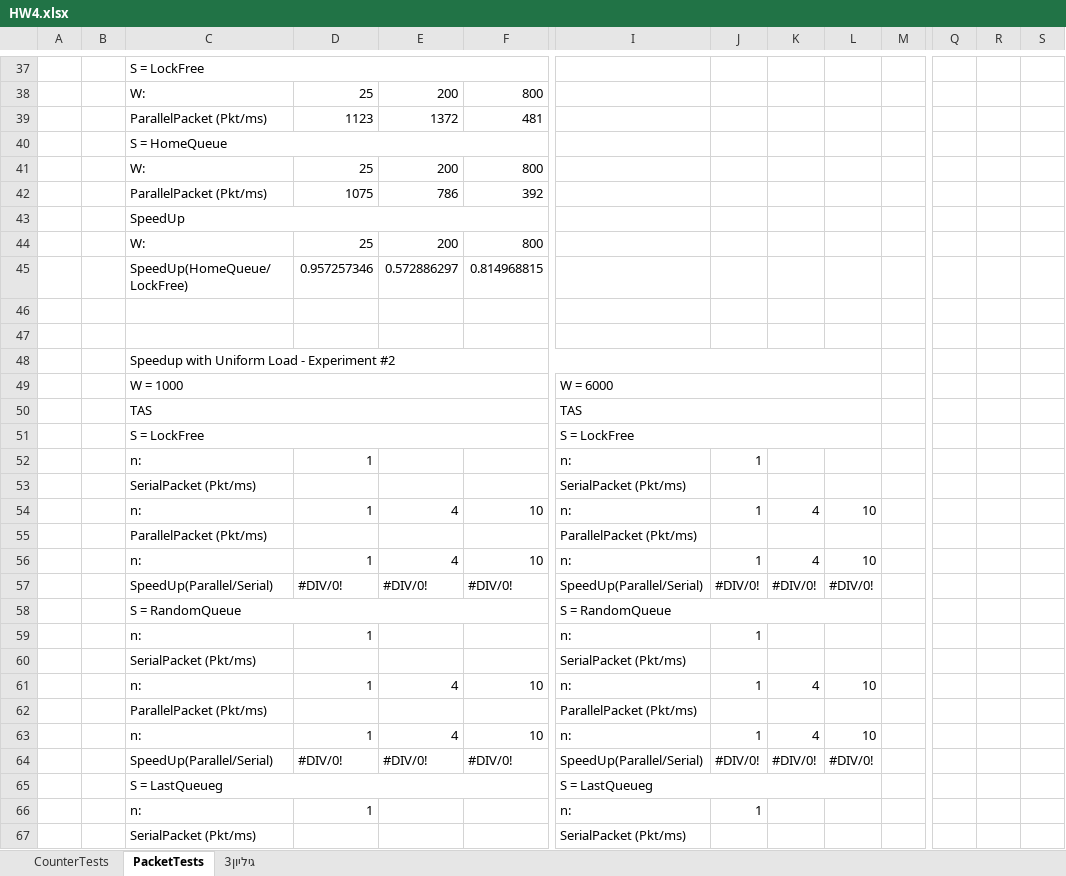
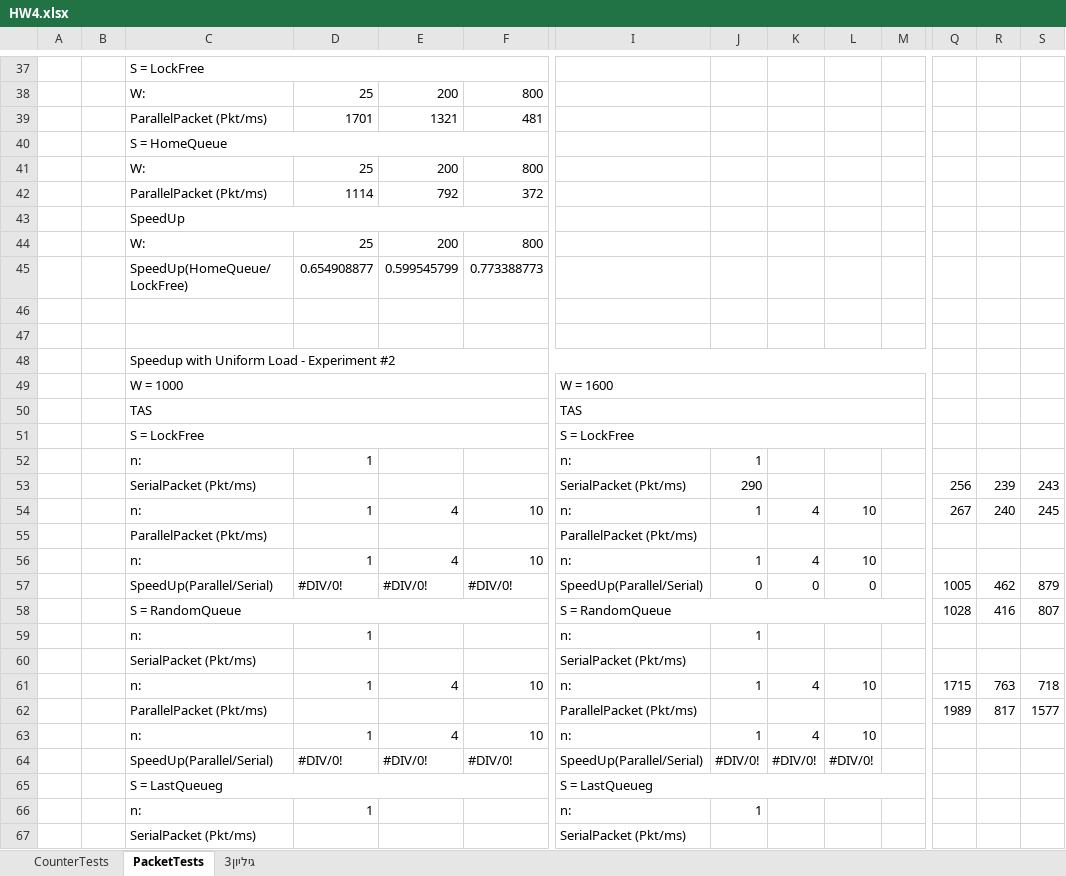
Before and after one commit to guyreuven/MPP_HW3, an Excel workbook: Results/HW4.xlsx, sheet PacketTests, drawn as a sheet; only a part is shown, gaps mark what is left out; values as stored, in another font and other column widths than the file's, no cell formats; charts and pictures not drawn; removed rows and columns are numbered as before the commit, all else as after; rows hold the shown columns only; the diff covers the shown part only; the diff names each change by its address in the sheet, - before the commit and + after, or states it on an @@ line.

Commit message:
Updated Packet tests

```diff
--- a/Results/HW4.xlsx (sheet PacketTests)
+++ b/Results/HW4.xlsx (sheet PacketTests)
-D39: 1123
+D39: 1701
-E39: 1372
+E39: 1321
-row 42:  |  | ParallelPacket (Pkt/ms) | 1075 | 786 | 392
+row 42:  |  | ParallelPacket (Pkt/ms) | 1114 | 792 | 372
-row 45:  |  | SpeedUp(HomeQueue/LockFree) | 0.957257346 | 0.572886297 | 0.814968815
+row 45:  |  | SpeedUp(HomeQueue/LockFree) | 0.654908877 | 0.599545799 | 0.773388773
-C48:L48 merged
+C48:M48 merged
-I49: W = 6000
+I49: W = 1600
-I49:L49 merged
+I49:M49 merged
-I50:L50 merged
+I50:M50 merged
-I51:L51 merged
+I51:M51 merged
-row 53:  |  | SerialPacket (Pkt/ms) |  |  |  | SerialPacket (Pkt/ms)
+row 53:  |  | SerialPacket (Pkt/ms) |  |  |  | SerialPacket (Pkt/ms) | 290 |  |  |  | 256 | 239 | 243
-Q54: (empty)
+Q54: 267
-R54: (empty)
+R54: 240
-S54: (empty)
+S54: 245
-row 57:  |  | SpeedUp(Parallel/Serial) | #DIV/0! | #DIV/0! | #DIV/0! | SpeedUp(Parallel/Serial) | #DIV/0! | #DIV/0! | #DIV/0!
-row 58:  |  | S = RandomQueue |  |  |  | S = RandomQueue
+row 57:  |  | SpeedUp(Parallel/Serial) | #DIV/0! | #DIV/0! | #DIV/0! | SpeedUp(Parallel/Serial) | 0 | 0 | 0 |  | 1005 | 462 | 879
+row 58:  |  | S = RandomQueue |  |  |  | S = RandomQueue |  |  |  |  | 1028 | 416 | 807
-Q61: (empty)
+Q61: 1715
-R61: (empty)
+R61: 763
-S61: (empty)
+S61: 718
-row 62:  |  | ParallelPacket (Pkt/ms) |  |  |  | ParallelPacket (Pkt/ms)
+row 62:  |  | ParallelPacket (Pkt/ms) |  |  |  | ParallelPacket (Pkt/ms) |  |  |  |  | 1989 | 817 | 1577
-I65:L65 merged
+I65:M65 merged
```
Also changed, not shown: 8 added rows, 8 removed rows, 3 edited cells and merged cells elsewhere in this sheet, sheet CounterTests, cell formats, charts or pictures, 3 other files.
